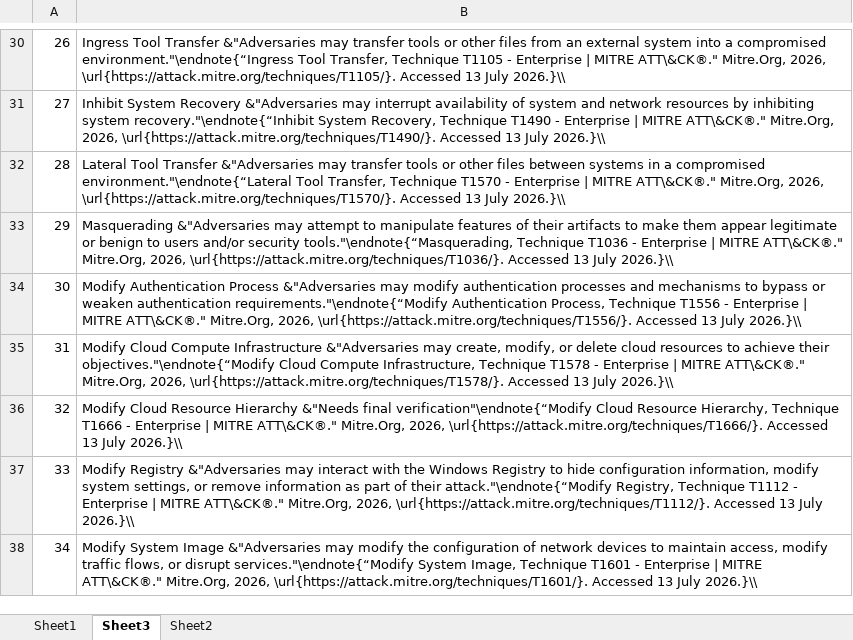
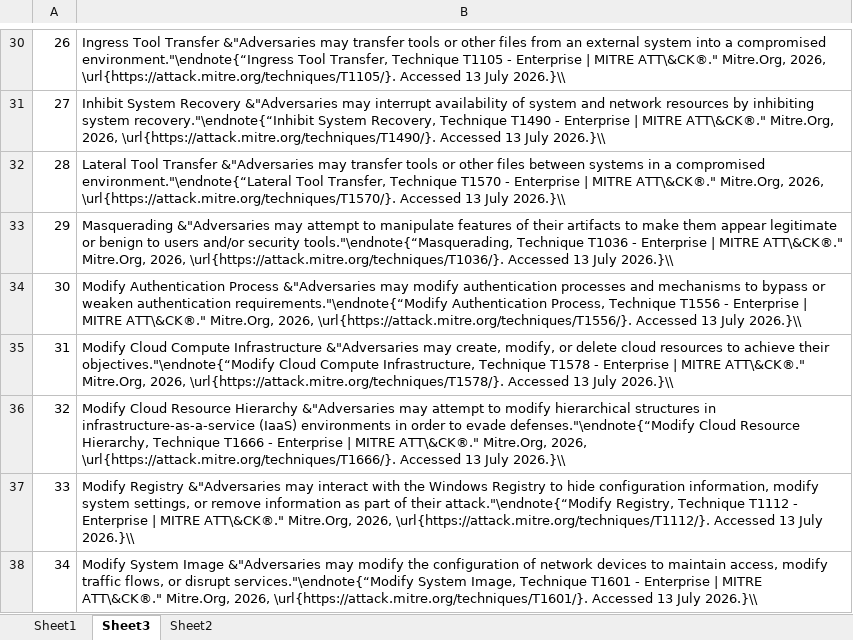
Before and after one commit to gladiola/bookwork2, an Excel workbook: KandRStyle/research/MITREATTACK_Excel.xlsx, sheet Sheet3, drawn as a sheet; only a part is shown, gaps mark what is left out; values as stored, in another font and other column widths than the file's, no borders; the diff names each change by its address in the sheet, - before the commit and + after, or states it on an @@ line.

Commit message:
six MITRE ATT&CK in tables

```diff
--- a/KandRStyle/research/MITREATTACK_Excel.xlsx (sheet Sheet3)
+++ b/KandRStyle/research/MITREATTACK_Excel.xlsx (sheet Sheet3)
-B36: …Resource Hierarchy &"Needs final verification"\endnote{“Modify Cloud Resource…
+B36: …Resource Hierarchy &"Adversaries may attempt to modify hierarchical structures in infrastructure-as-a-service (IaaS) environments in order to evade defenses."\endnote{“Modify Cloud Resource…
```
Also changed, not shown: sheet Sheet2, 12 other files.
